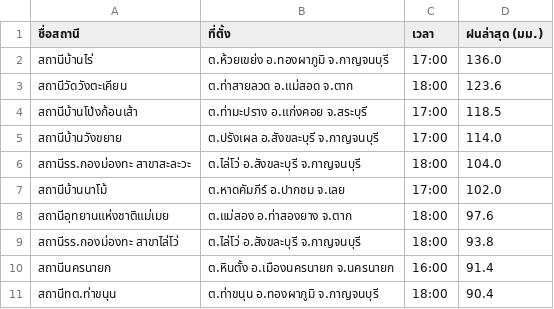
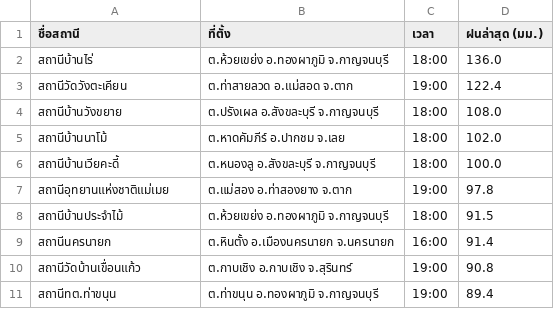
Before and after one commit to chaleeexez/scraper, a CSV file: thaiwater_rainfall_live.csv, drawn as a sheet.

```diff
--- a/thaiwater_rainfall_live.csv
+++ b/thaiwater_rainfall_live.csv
@@ -1,11 +1,11 @@
 ชื่อสถานี,ที่ตั้ง,เวลา,ฝนล่าสุด (มม.)
-สถานีบ้านไร่,ต.ห้วยเขย่ง อ.ทองผาภูมิ จ.กาญจนบุรี,17:00,136.0
-สถานีวัดวังตะเคียน,ต.ท่าสายลวด อ.แม่สอด จ.ตาก,18:00,123.6
-สถานีบ้านโป่งก้อนเส้า,ต.ท่ามะปราง อ.แก่งคอย จ.สระบุรี,17:00,118.5
-สถานีบ้านวังขยาย,ต.ปรังเผล อ.สังขละบุรี จ.กาญจนบุรี,17:00,114.0
-สถานีรร.กองม่องทะ สาขาสะละวะ,ต.ไล่โว่ อ.สังขละบุรี จ.กาญจนบุรี,18:00,104.0
-สถานีบ้านนาโม้,ต.หาดคัมภีร์ อ.ปากชม จ.เลย,17:00,102.0
-สถานีอุทยานแห่งชาติแม่เมย,ต.แม่สอง อ.ท่าสองยาง จ.ตาก,18:00,97.6
-สถานีรร.กองม่องทะ สาขาไล่โว่,ต.ไล่โว่ อ.สังขละบุรี จ.กาญจนบุรี,18:00,93.8
+สถานีบ้านไร่,ต.ห้วยเขย่ง อ.ทองผาภูมิ จ.กาญจนบุรี,18:00,136.0
+สถานีวัดวังตะเคียน,ต.ท่าสายลวด อ.แม่สอด จ.ตาก,19:00,122.4
+สถานีบ้านวังขยาย,ต.ปรังเผล อ.สังขละบุรี จ.กาญจนบุรี,18:00,108.0
+สถานีบ้านนาโม้,ต.หาดคัมภีร์ อ.ปากชม จ.เลย,18:00,102.0
+สถานีบ้านเวียคะดี้,ต.หนองลู อ.สังขละบุรี จ.กาญจนบุรี,18:00,100.0
+สถานีอุทยานแห่งชาติแม่เมย,ต.แม่สอง อ.ท่าสองยาง จ.ตาก,19:00,97.8
+สถานีบ้านประจำไม้,ต.ห้วยเขย่ง อ.ทองผาภูมิ จ.กาญจนบุรี,18:00,91.5
 สถานีนครนายก,ต.หินตั้ง อ.เมืองนครนายก จ.นครนายก,16:00,91.4
-สถานีทต.ท่าขนุน,ต.ท่าขนุน อ.ทองผาภูมิ จ.กาญจนบุรี,18:00,90.4
+สถานีวัดบ้านเขื่อนแก้ว,ต.กาบเชิง อ.กาบเชิง จ.สุรินทร์,19:00,90.8
+สถานีทต.ท่าขนุน,ต.ท่าขนุน อ.ทองผาภูมิ จ.กาญจนบุรี,19:00,89.4
```
